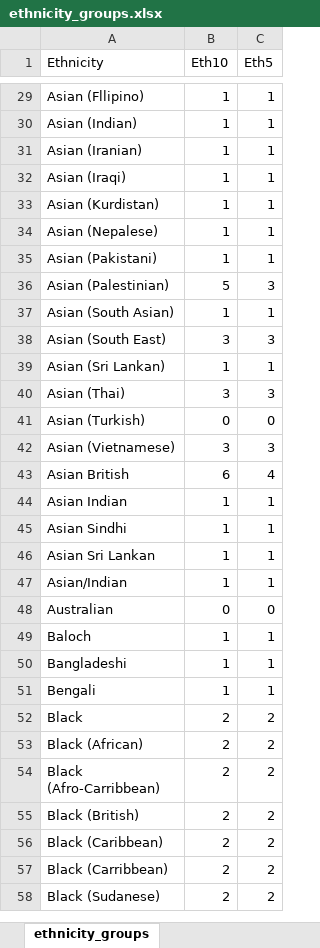
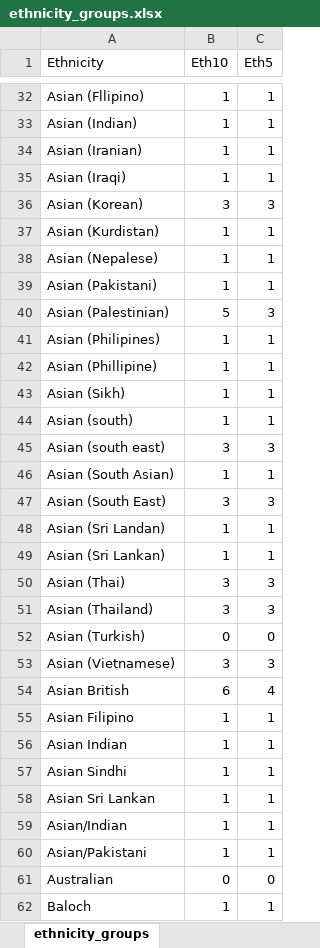
Before and after one commit to Exeter-Diabetes/Julieanne-Pedro-MODY-Referrals, an Excel workbook: ethnicity_groups.xlsx, sheet ethnicity_groups, drawn as a sheet; only a part is shown, gaps mark what is left out; the shorter side is filled out with more unchanged rows; values as stored, in another font and other column widths than the file's, no borders; the diff covers the shown part only; the diff names each change by its address in the sheet, - before the commit and + after, or states it on an @@ line.

Commit message:
Adding more treatments to current treatments.
Updated ethnicity groups.

```diff
--- a/ethnicity_groups.xlsx (sheet ethnicity_groups)
+++ b/ethnicity_groups.xlsx (sheet ethnicity_groups)
+row 36: Asian (Korean) | 3 | 3
+row 41: Asian (Philipines) | 1 | 1
+row 42: Asian (Phillipine) | 1 | 1
+row 43: Asian (Sikh) | 1 | 1
+row 44: Asian (south) | 1 | 1
+row 45: Asian (south east) | 3 | 3
+row 48: Asian (Sri Landan) | 1 | 1
+row 51: Asian (Thailand) | 3 | 3
+row 55: Asian Filipino | 1 | 1
+row 60: Asian/Pakistani | 1 | 1
```
Also changed, not shown: 32 added rows elsewhere in this sheet, 1 other file.
